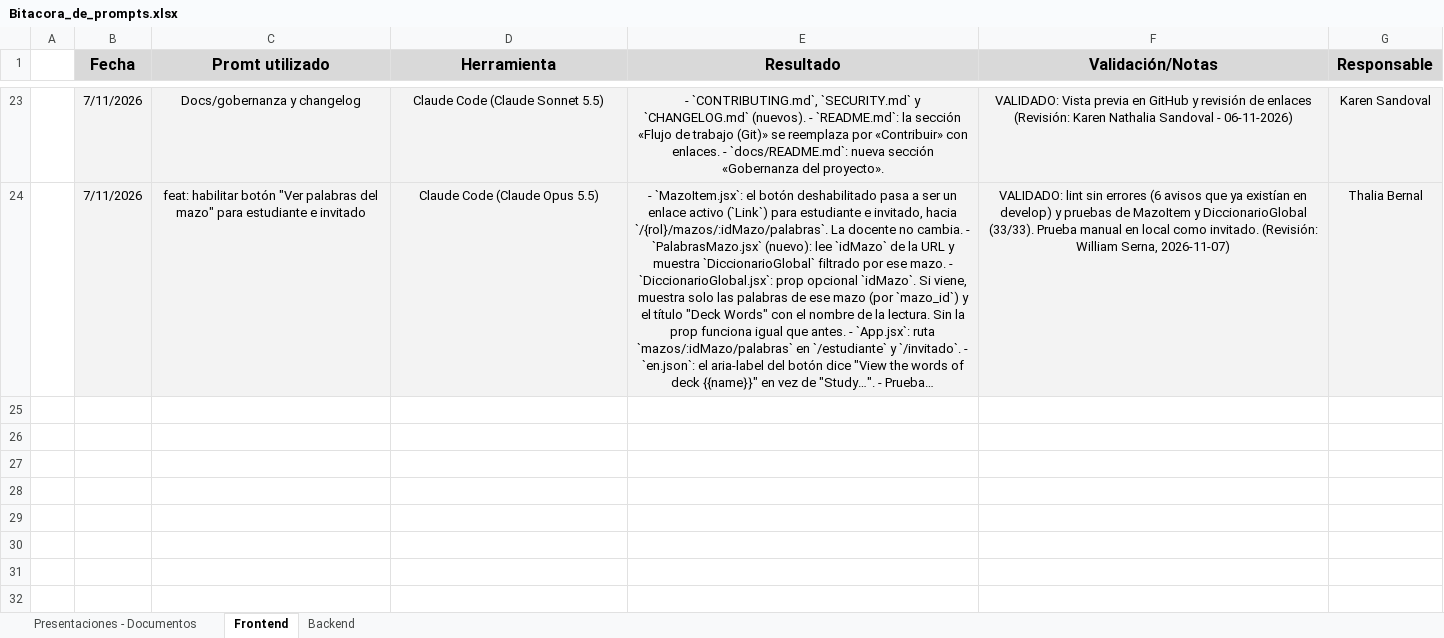
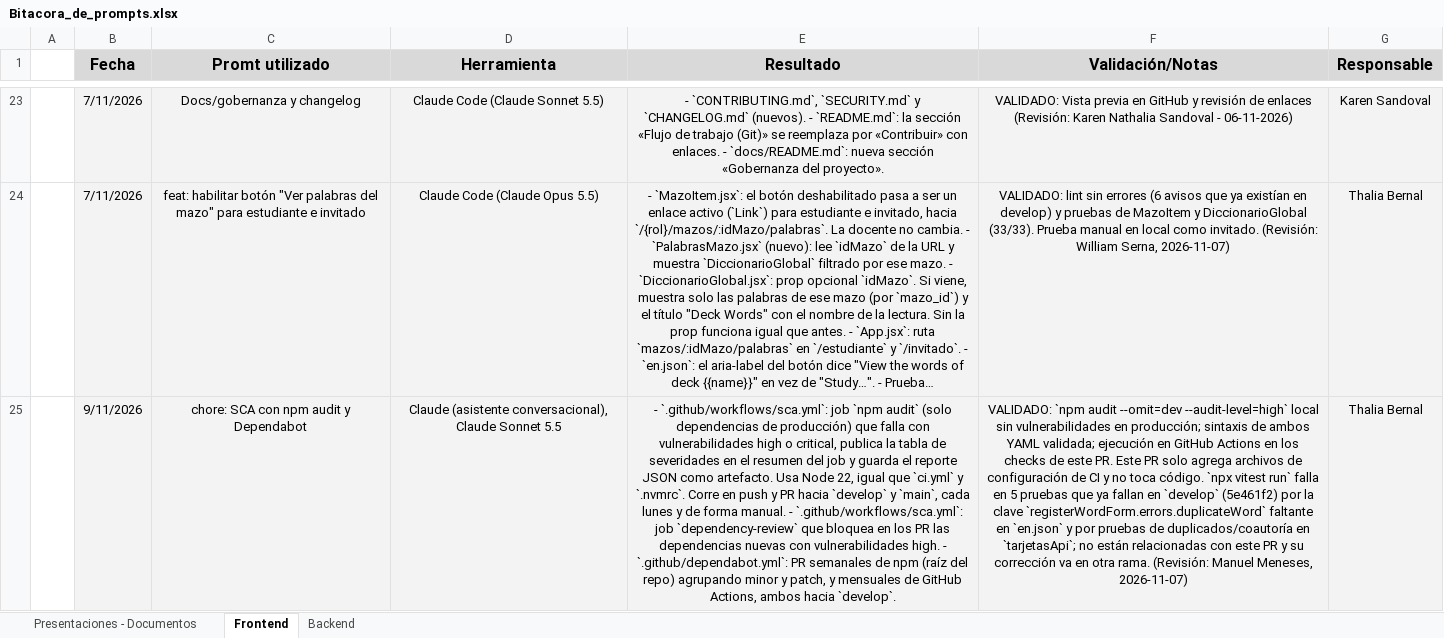
Before and after one commit to wsernam/A-Walking-Dictionary-NovaCode-Back-end, an Excel workbook: docs/ai/Bitacora_de_prompts.xlsx, sheet Frontend, drawn as a sheet; only a part is shown, gaps mark what is left out; long unchanged cells end in …; values as stored, in another font and other column widths than the file's, no borders; the diff covers the shown part only; the diff names each change by its address in the sheet, - before the commit and + after, or states it on an @@ line.

```diff
--- a/docs/ai/Bitacora_de_prompts.xlsx (sheet Frontend)
+++ b/docs/ai/Bitacora_de_prompts.xlsx (sheet Frontend)
+row 25:  | 9/11/2026 | chore: SCA con npm audit y Dependabot | Claude (asistente conversacional), Claude Sonnet 5.5 | - `.github/workflows/sca.yml`: job `npm audit` (solo dependencias de producción) que falla con vulnerabilidades high o critical, publica la tabla de severidades en el resumen del job y guarda el reporte JSON como artefacto. Usa Node 22, igual que `ci.yml` y `.nvmrc`. Corre en push y PR hacia `develop` y `main`, cada lunes y de forma manual. - `.github/workflows/sca.yml`: job `dependency-review` que bloquea en los PR las dependencias nuevas con vulnerabilidades high. - `.github/dependabot.yml`: PR semanales de npm (raíz del repo) agrupando minor y patch, y mensuales de GitHub Actions, ambos hacia `develop`. | VALIDADO: `npm audit --omit=dev --audit-level=high` local sin vulnerabilidades en producción; sintaxis de ambos YAML validada; ejecución en GitHub Actions en los checks de este PR. Este PR solo agrega archivos de configuración de CI y no toca código. `npx vitest run` falla en 5 pruebas que ya fallan en `develop` (5e461f2) por la clave `registerWordForm.errors.duplicateWord` faltante en `en.json` y por pruebas de duplicados/coautoría en `tarjetasApi`; no están relacionadas con este PR y su corrección va en otra rama. (Revisión: Manuel Meneses, 2026-11-07) | Thalia Bernal
```
Also changed, not shown: 1 added row elsewhere in this sheet, sheet Backend, 2 other files.
